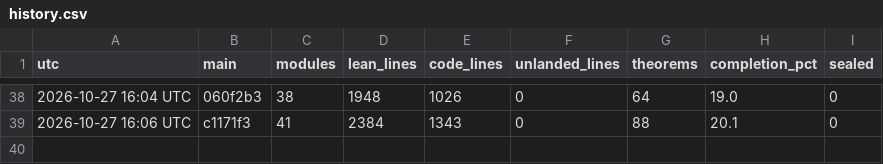
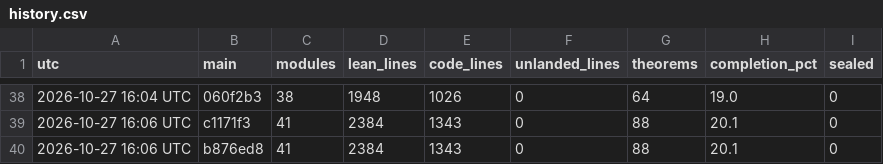
Before and after one commit to aravindkarthigeyan/KAM-dev, a CSV file: docs/campaign/history.csv, drawn as a sheet; only a part is shown, gaps mark what is left out.

```diff
--- a/docs/campaign/history.csv
+++ b/docs/campaign/history.csv
@@ -39 +39,2 @@ utc,main,modules,lean_lines,code_lines,unlanded_lines,theorems,completion_pct,se
 2026-10-27 16:06 UTC,c1171f3,41,2384,1343,0,88,20.1,0
+2026-10-27 16:06 UTC,b876ed8,41,2384,1343,0,88,20.1,0
```
Also changed, not shown: 1 other file.
